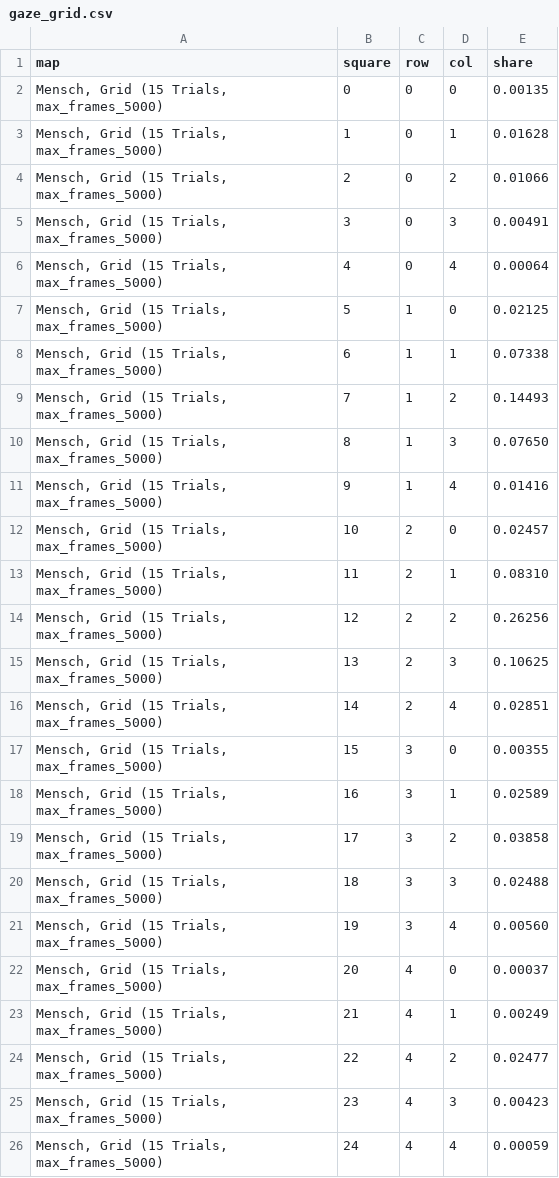
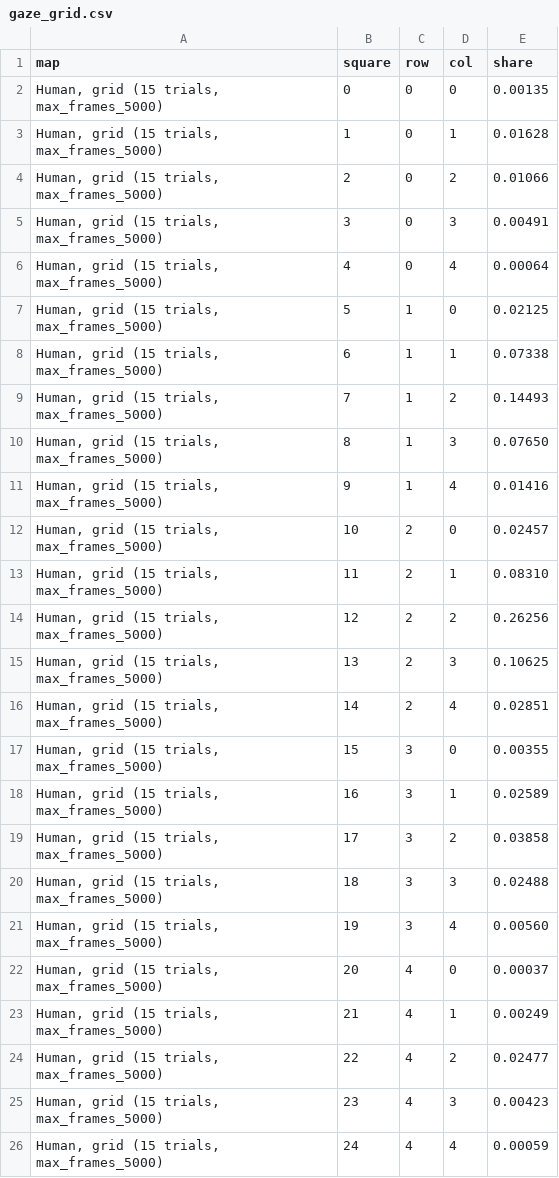
Before and after one commit to ciao-group/cr-dreamerv3, a CSV file: results/object_gaze/gaze_grid.csv, drawn as a sheet.

```diff
--- a/results/object_gaze/gaze_grid.csv
+++ b/results/object_gaze/gaze_grid.csv
@@ -1,26 +1,26 @@
 map,square,row,col,share
-"Mensch, Grid (15 Trials, max_frames_5000)",0,0,0,0.00135
-"Mensch, Grid (15 Trials, max_frames_5000)",1,0,1,0.01628
-"Mensch, Grid (15 Trials, max_frames_5000)",2,0,2,0.01066
-"Mensch, Grid (15 Trials, max_frames_5000)",3,0,3,0.00491
-"Mensch, Grid (15 Trials, max_frames_5000)",4,0,4,0.00064
-"Mensch, Grid (15 Trials, max_frames_5000)",5,1,0,0.02125
-"Mensch, Grid (15 Trials, max_frames_5000)",6,1,1,0.07338
-"Mensch, Grid (15 Trials, max_frames_5000)",7,1,2,0.14493
-"Mensch, Grid (15 Trials, max_frames_5000)",8,1,3,0.07650
-"Mensch, Grid (15 Trials, max_frames_5000)",9,1,4,0.01416
-"Mensch, Grid (15 Trials, max_frames_5000)",10,2,0,0.02457
-"Mensch, Grid (15 Trials, max_frames_5000)",11,2,1,0.08310
-"Mensch, Grid (15 Trials, max_frames_5000)",12,2,2,0.26256
-"Mensch, Grid (15 Trials, max_frames_5000)",13,2,3,0.10625
-"Mensch, Grid (15 Trials, max_frames_5000)",14,2,4,0.02851
-"Mensch, Grid (15 Trials, max_frames_5000)",15,3,0,0.00355
-"Mensch, Grid (15 Trials, max_frames_5000)",16,3,1,0.02589
-"Mensch, Grid (15 Trials, max_frames_5000)",17,3,2,0.03858
-"Mensch, Grid (15 Trials, max_frames_5000)",18,3,3,0.02488
-"Mensch, Grid (15 Trials, max_frames_5000)",19,3,4,0.00560
-"Mensch, Grid (15 Trials, max_frames_5000)",20,4,0,0.00037
-"Mensch, Grid (15 Trials, max_frames_5000)",21,4,1,0.00249
-"Mensch, Grid (15 Trials, max_frames_5000)",22,4,2,0.02477
-"Mensch, Grid (15 Trials, max_frames_5000)",23,4,3,0.00423
-"Mensch, Grid (15 Trials, max_frames_5000)",24,4,4,0.00059
+"Human, grid (15 trials, max_frames_5000)",0,0,0,0.00135
+"Human, grid (15 trials, max_frames_5000)",1,0,1,0.01628
+"Human, grid (15 trials, max_frames_5000)",2,0,2,0.01066
+"Human, grid (15 trials, max_frames_5000)",3,0,3,0.00491
+"Human, grid (15 trials, max_frames_5000)",4,0,4,0.00064
+"Human, grid (15 trials, max_frames_5000)",5,1,0,0.02125
+"Human, grid (15 trials, max_frames_5000)",6,1,1,0.07338
+"Human, grid (15 trials, max_frames_5000)",7,1,2,0.14493
+"Human, grid (15 trials, max_frames_5000)",8,1,3,0.07650
+"Human, grid (15 trials, max_frames_5000)",9,1,4,0.01416
+"Human, grid (15 trials, max_frames_5000)",10,2,0,0.02457
+"Human, grid (15 trials, max_frames_5000)",11,2,1,0.08310
+"Human, grid (15 trials, max_frames_5000)",12,2,2,0.26256
+"Human, grid (15 trials, max_frames_5000)",13,2,3,0.10625
+"Human, grid (15 trials, max_frames_5000)",14,2,4,0.02851
+"Human, grid (15 trials, max_frames_5000)",15,3,0,0.00355
+"Human, grid (15 trials, max_frames_5000)",16,3,1,0.02589
+"Human, grid (15 trials, max_frames_5000)",17,3,2,0.03858
+"Human, grid (15 trials, max_frames_5000)",18,3,3,0.02488
+"Human, grid (15 trials, max_frames_5000)",19,3,4,0.00560
+"Human, grid (15 trials, max_frames_5000)",20,4,0,0.00037
+"Human, grid (15 trials, max_frames_5000)",21,4,1,0.00249
+"Human, grid (15 trials, max_frames_5000)",22,4,2,0.02477
+"Human, grid (15 trials, max_frames_5000)",23,4,3,0.00423
+"Human, grid (15 trials, max_frames_5000)",24,4,4,0.00059
```
Also changed, not shown: 3 other files.
